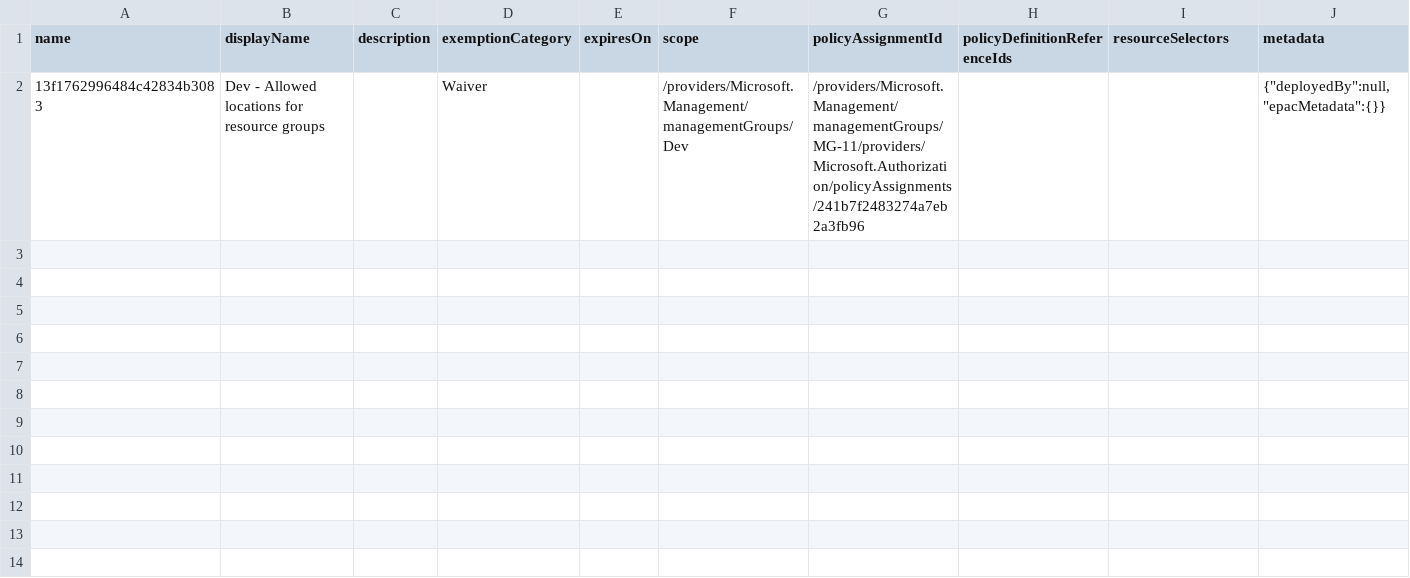
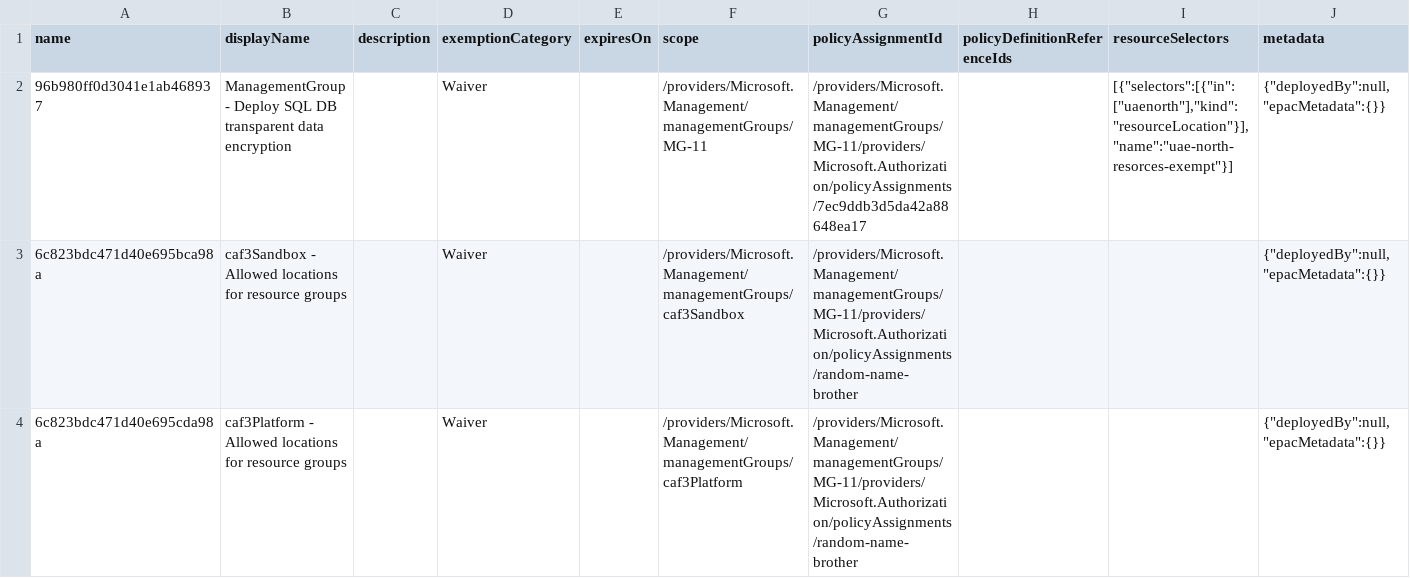
Before and after one commit to aarushsh17/epac-3, a CSV file: Definitions/policyExemptions/tenant/active-exemptions.csv, drawn as a sheet; only a part is shown; addresses are those after the commit; rows hold the shown columns only; the diff names each change by its address in the sheet, - before the commit and + after, or states it on an @@ line.

Commit message:
Update active-exemptions.csv

```diff
--- a/Definitions/policyExemptions/tenant/active-exemptions.csv
+++ b/Definitions/policyExemptions/tenant/active-exemptions.csv
+row 2: 96b980ff0d3041e1ab468937 | ManagementGroup - Deploy SQL DB transparent data encryption |  | Waiver |  | /providers/Microsoft.Management/managementGroups/MG-11 | /providers/Microsoft.Management/managementGroups/MG-11/providers/Microsoft.Authorization/policyAssignments/7ec9ddb3d5da42a88648ea17 |  | [{"selectors":[{"in":["uaenorth"],"kind":"resourceLocation"}],"name":"uae-north-resorces-exempt"}] | {"deployedBy":null,"epacMetadata":{}}
-A3 (name): 13f1762996484c42834b3083
+A3 (name): 6c823bdc471d40e695bca98a
-B3 (displayName): Dev - Allowed…
+B3 (displayName): caf3Sandbox - Allowed…
-F3 (scope): /providers/Microsoft.Management/managementGroups/Dev
+F3 (scope): /providers/Microsoft.Management/managementGroups/caf3Sandbox
-G3 (policyAssignmentId): /providers/Microsoft.Management/managementGroups/MG-11/providers/Microsoft.Authorization/policyAssignments/241b7f2483274a7eb2a3fb96
+G3 (policyAssignmentId): /providers/Microsoft.Management/managementGroups/MG-11/providers/Microsoft.Authorization/policyAssignments/random-name-brother
+row 4: 6c823bdc471d40e695cda98a | caf3Platform - Allowed locations for resource groups |  | Waiver |  | /providers/Microsoft.Management/managementGroups/caf3Platform | /providers/Microsoft.Management/managementGroups/MG-11/providers/Microsoft.Authorization/policyAssignments/random-name-brother |  |  | {"deployedBy":null,"epacMetadata":{}}
```
